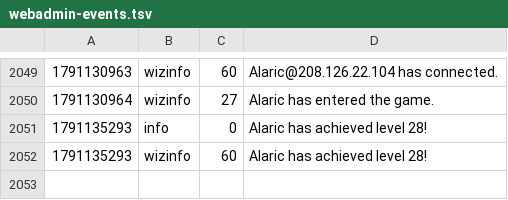
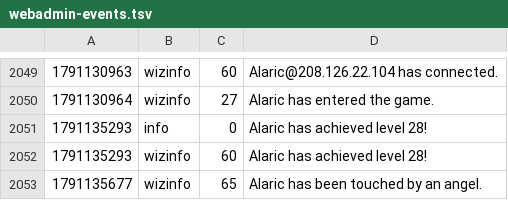
Before and after one commit to jeremydbean/toc2026, a TSV file: log/webadmin-events.tsv, drawn as a sheet; only a part is shown, gaps mark what is left out; the diff names each change by its address in the sheet, - before the commit and + after, or states it on an @@ line.

```diff
--- a/log/webadmin-events.tsv
+++ b/log/webadmin-events.tsv
+row 2053: 1791135677 | wizinfo | 65 | Alaric has been touched by an angel.
```
Also changed, not shown: 2 other files.
